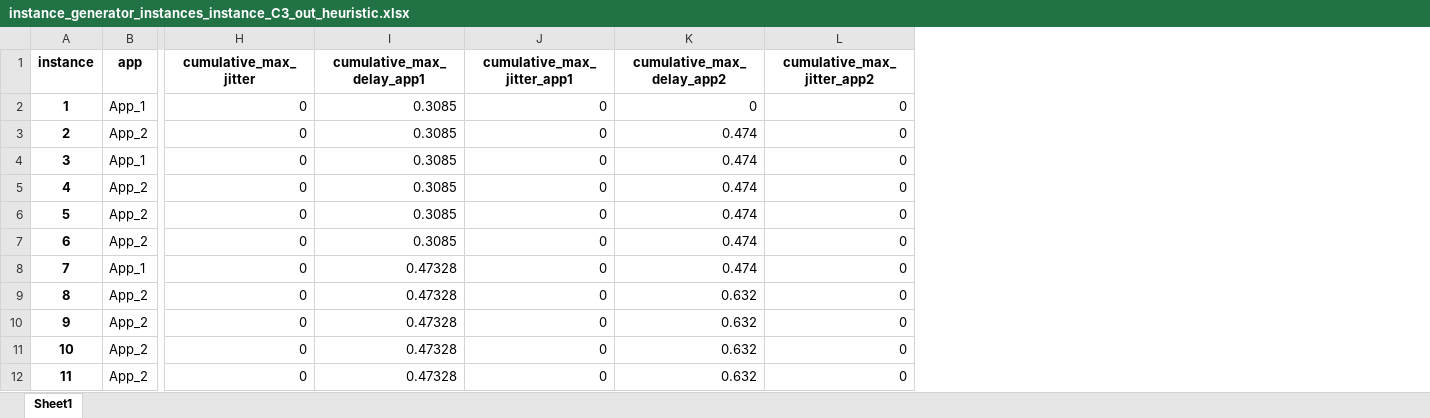
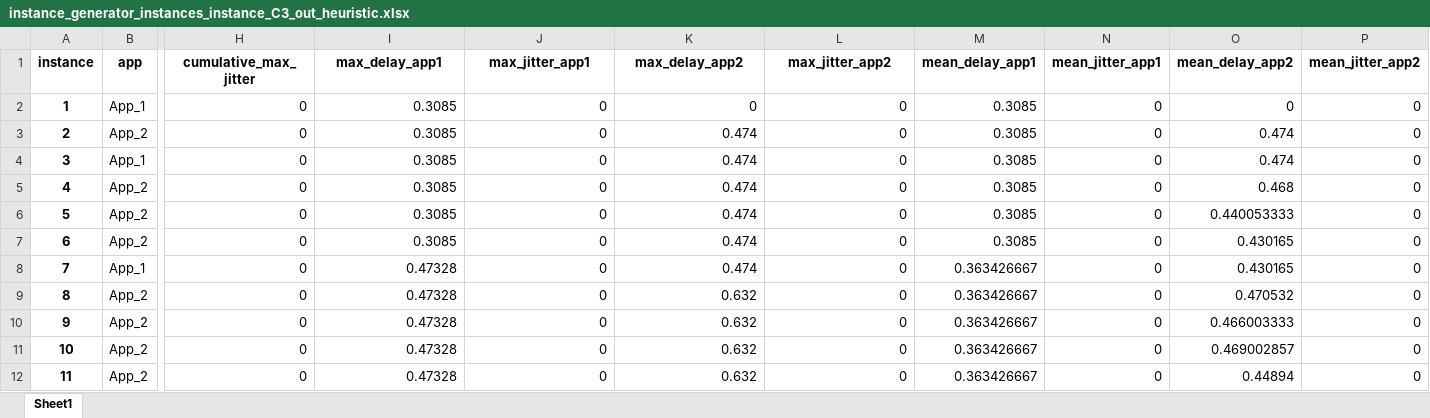
Before and after one commit to GGraziadei/TSN-IEEE-802.1Qbv--scheduling-module, an Excel workbook: instance_generator/graphs/instance_generator_instances_instance_C3_out_heuristic/instance_generator_instances_instance_C3_out_heuristic.xlsx, sheet Sheet1, drawn as a sheet; only a part is shown, gaps mark what is left out; values as stored, in another font and other column widths than the file's, no borders; the diff names each change by its address in the sheet, - before the commit and + after, or states it on an @@ line.

```diff
--- a/instance_generator/graphs/instance_generator_instances_instance_C3_out_heuristic/instance_generator_instances_instance_C3_out_heuristic.xlsx (sheet Sheet1)
+++ b/instance_generator/graphs/instance_generator_instances_instance_C3_out_heuristic/instance_generator_instances_instance_C3_out_heuristic.xlsx (sheet Sheet1)
+column M (mean_delay_app1), rows 2-12: 0.3085 | 0.3085 | 0.3085 | 0.3085 | 0.3085 | 0.3085 | 0.363426667 | 0.363426667 | 0.363426667 | 0.363426667 | 0.363426667
+column N (mean_jitter_app1), rows 2-12: all 0
+column O (mean_delay_app2), rows 2-12: 0 | 0.474 | 0.474 | 0.468 | 0.440053333 | 0.430165 | 0.430165 | 0.470532 | 0.466003333 | 0.469002857 | 0.44894
+column P (mean_jitter_app2), rows 2-12: all 0
-I1: cumulative_max_delay_app1
+I1: max_delay_app1
-J1: cumulative_max_jitter_app1
+J1: max_jitter_app1
-K1: cumulative_max_delay_app2
+K1: max_delay_app2
-L1: cumulative_max_jitter_app2
+L1: max_jitter_app2
```
Also changed, not shown: instance_generator/graphs/instance_generator_instances_instance_C4_out_heuristic/instance_generator_instances_instance_C4_out_heuristic.xlsx, instance_generator/graphs/instance_generator_instances_instance_jitter_out_heuristic/instance_generator_instances_instance_jitter_out_heuristic.xlsx, 4 other files.
